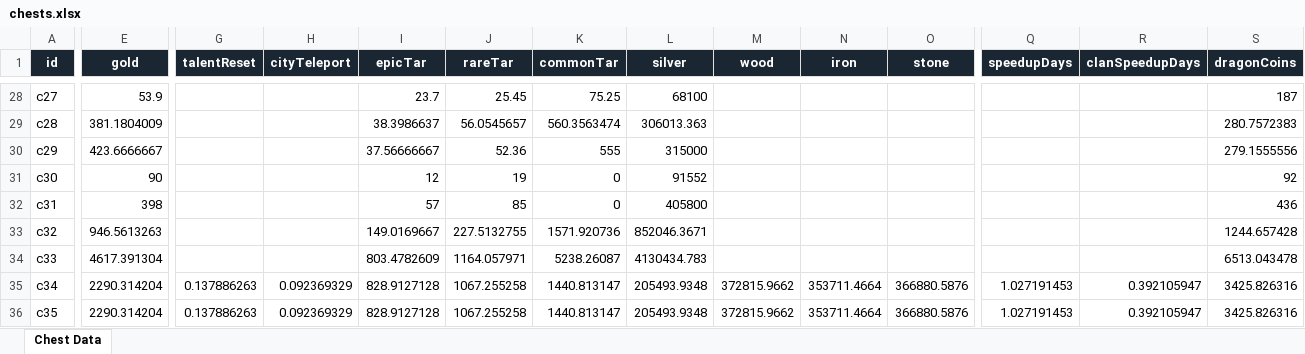
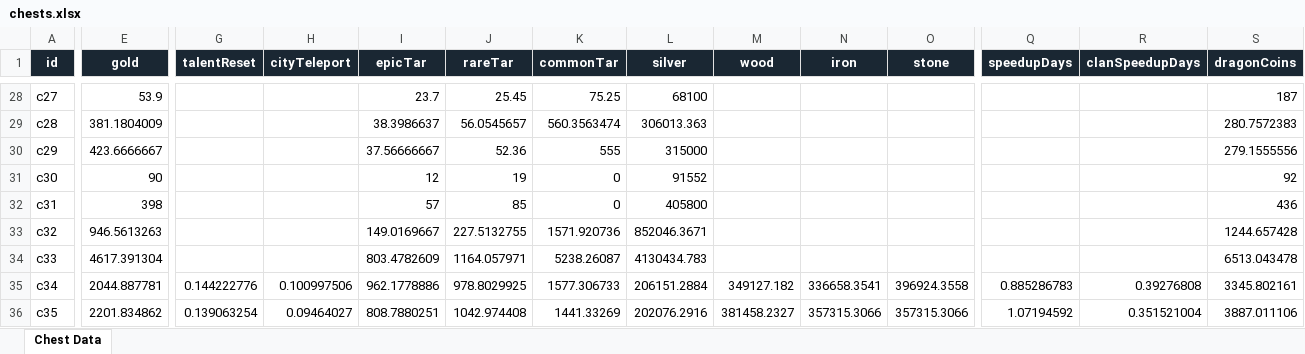
Before and after one commit to TBToolkit/tbtoolkit, an Excel workbook: downloads/data/chests.xlsx, sheet Chest Data, drawn as a sheet; only a part is shown, gaps mark what is left out; values as stored, in another font and other column widths than the file's, no borders; the diff covers the shown part only; the diff names each change by its address in the sheet, - before the commit and + after, or states it on an @@ line.

```diff
--- a/downloads/data/chests.xlsx (sheet Chest Data)
+++ b/downloads/data/chests.xlsx (sheet Chest Data)
-E35 (gold): 2290.314204
+E35 (gold): 2044.887781
-G35 (talentReset): 0.137886263
+G35 (talentReset): 0.144222776
-H35 (cityTeleport): 0.092369329
+H35 (cityTeleport): 0.100997506
-I35 (epicTar): 828.9127128
+I35 (epicTar): 962.1778886
-J35 (rareTar): 1067.255258
+J35 (rareTar): 978.8029925
-K35 (commonTar): 1440.813147
+K35 (commonTar): 1577.306733
-L35 (silver): 205493.9348
+L35 (silver): 206151.2884
-M35 (wood): 372815.9662
+M35 (wood): 349127.182
-N35 (iron): 353711.4664
+N35 (iron): 336658.3541
-O35 (stone): 366880.5876
+O35 (stone): 396924.3558
-Q35 (speedupDays): 1.027191453
+Q35 (speedupDays): 0.885286783
-R35 (clanSpeedupDays): 0.392105947
+R35 (clanSpeedupDays): 0.39276808
-S35 (dragonCoins): 3425.826316
+S35 (dragonCoins): 3345.802161
-E36 (gold): 2290.314204
+E36 (gold): 2201.834862
-G36 (talentReset): 0.137886263
+G36 (talentReset): 0.139063254
-H36 (cityTeleport): 0.092369329
+H36 (cityTeleport): 0.09464027
-I36 (epicTar): 828.9127128
+I36 (epicTar): 808.7880251
-J36 (rareTar): 1067.255258
+J36 (rareTar): 1042.974408
-K36 (commonTar): 1440.813147
+K36 (commonTar): 1441.33269
-L36 (silver): 205493.9348
+L36 (silver): 202076.2916
-M36 (wood): 372815.9662
+M36 (wood): 381458.2327
-N36 (iron): 353711.4664
+N36 (iron): 357315.3066
-O36 (stone): 366880.5876
+O36 (stone): 357315.3066
-Q36 (speedupDays): 1.027191453
+Q36 (speedupDays): 1.07194592
-R36 (clanSpeedupDays): 0.392105947
+R36 (clanSpeedupDays): 0.351521004
-S36 (dragonCoins): 3425.826316
+S36 (dragonCoins): 3887.011106
```
Also changed, not shown: 115 edited cells elsewhere in this sheet, downloads/data/all-data.xlsx, 4 other files.
